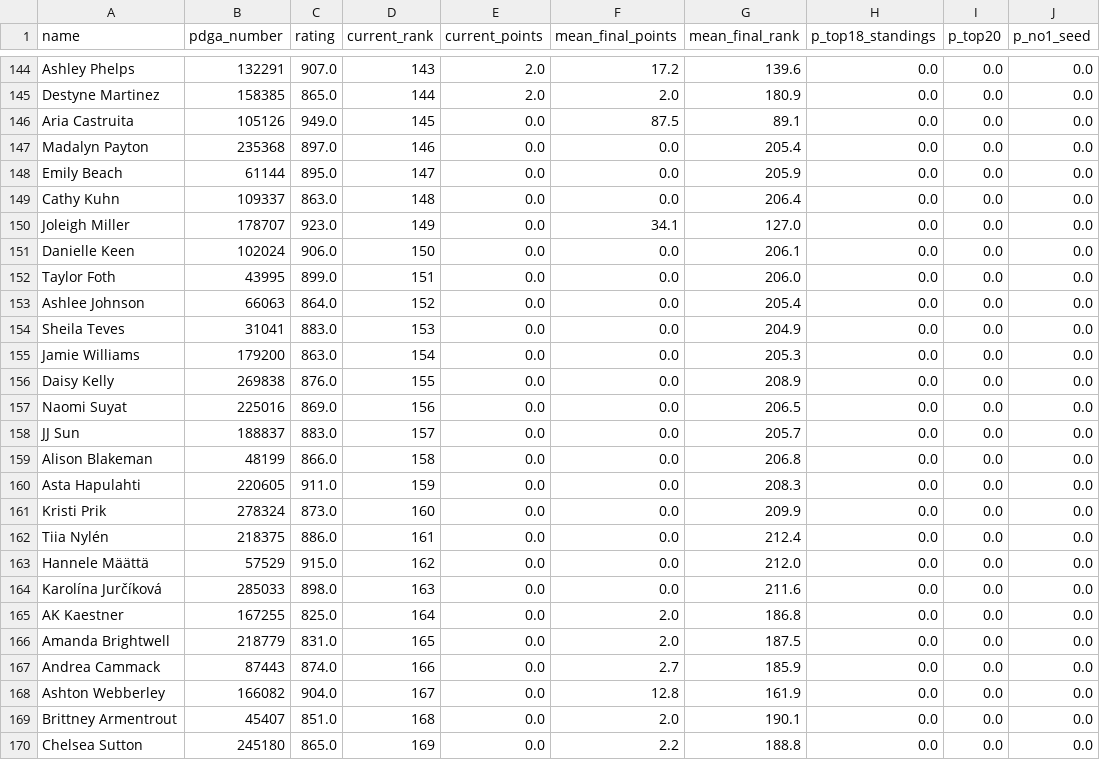
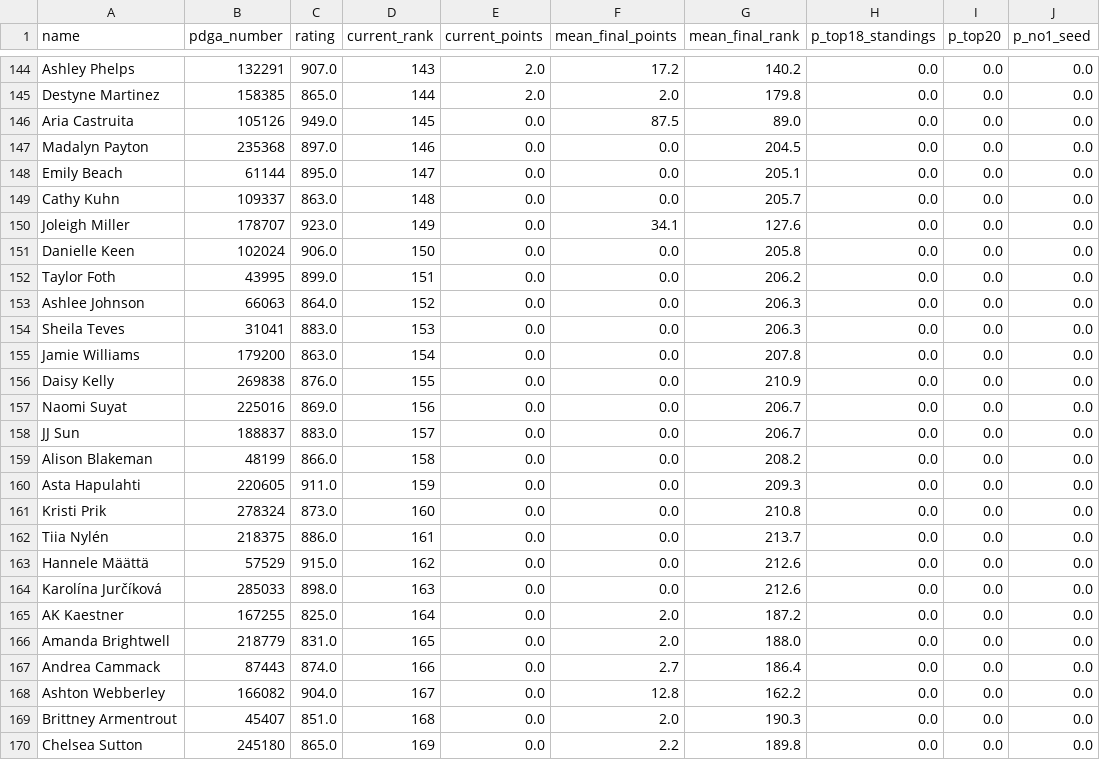
Before and after one commit to dgoodenough/discgolf, a CSV file: results/2026/projections_fpo.csv, drawn as a sheet; only a part is shown, gaps mark what is left out; the diff covers the shown part only; the diff names each change by its address in the sheet, - before the commit and + after, or states it on an @@ line.

```diff
--- a/results/2026/projections_fpo.csv
+++ b/results/2026/projections_fpo.csv
-G144 (mean_final_rank): 139.6
+G144 (mean_final_rank): 140.2
-G145 (mean_final_rank): 180.9
+G145 (mean_final_rank): 179.8
-G146 (mean_final_rank): 89.1
+G146 (mean_final_rank): 89.0
-G147 (mean_final_rank): 205.4
+G147 (mean_final_rank): 204.5
-G148 (mean_final_rank): 205.9
+G148 (mean_final_rank): 205.1
-G149 (mean_final_rank): 206.4
+G149 (mean_final_rank): 205.7
-G150 (mean_final_rank): 127.0
+G150 (mean_final_rank): 127.6
-G151 (mean_final_rank): 206.1
+G151 (mean_final_rank): 205.8
-G152 (mean_final_rank): 206.0
+G152 (mean_final_rank): 206.2
-G153 (mean_final_rank): 205.4
+G153 (mean_final_rank): 206.3
-G154 (mean_final_rank): 204.9
+G154 (mean_final_rank): 206.3
-G155 (mean_final_rank): 205.3
+G155 (mean_final_rank): 207.8
-G156 (mean_final_rank): 208.9
+G156 (mean_final_rank): 210.9
-G157 (mean_final_rank): 206.5
+G157 (mean_final_rank): 206.7
-G158 (mean_final_rank): 205.7
+G158 (mean_final_rank): 206.7
-G159 (mean_final_rank): 206.8
+G159 (mean_final_rank): 208.2
-G160 (mean_final_rank): 208.3
+G160 (mean_final_rank): 209.3
-G161 (mean_final_rank): 209.9
+G161 (mean_final_rank): 210.8
-G162 (mean_final_rank): 212.4
+G162 (mean_final_rank): 213.7
-G163 (mean_final_rank): 212.0
+G163 (mean_final_rank): 212.6
-G164 (mean_final_rank): 211.6
+G164 (mean_final_rank): 212.6
-G165 (mean_final_rank): 186.8
+G165 (mean_final_rank): 187.2
-G166 (mean_final_rank): 187.5
+G166 (mean_final_rank): 188.0
-G167 (mean_final_rank): 185.9
+G167 (mean_final_rank): 186.4
-G168 (mean_final_rank): 161.9
+G168 (mean_final_rank): 162.2
-G169 (mean_final_rank): 190.1
+G169 (mean_final_rank): 190.3
-G170 (mean_final_rank): 188.8
+G170 (mean_final_rank): 189.8
```
Also changed, not shown: 156 edited cells elsewhere in this file, predictions/history_fpo.csv, results/2026/projections_mpo.csv, 8 other files.
